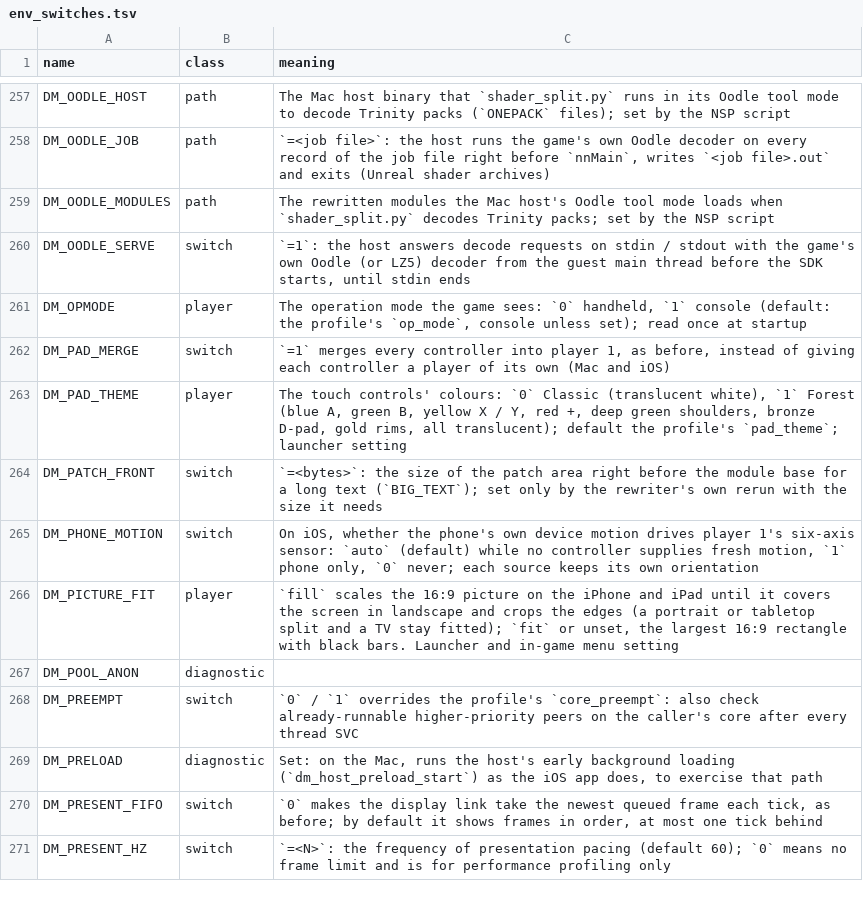
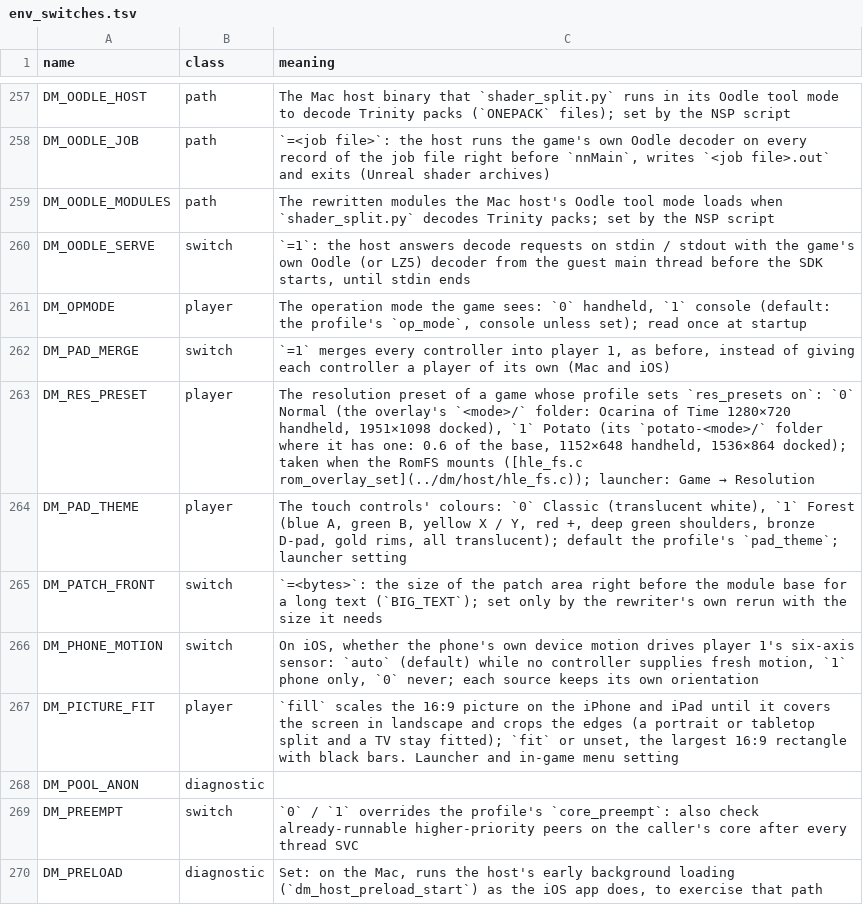
Before and after one commit to AgustinEscobedo/kid-with-sword-remake, a TSV file: docs/env_switches.tsv, drawn as a sheet; only a part is shown, gaps mark what is left out; the shorter side is filled out with more unchanged rows; the diff names each change by its address in the sheet, - before the commit and + after, or states it on an @@ line.

```diff
--- a/docs/env_switches.tsv
+++ b/docs/env_switches.tsv
+row 263: DM_RES_PRESET | player | The resolution preset of a game whose profile sets `res_presets on`: `0` Normal (the overlay's `<mode>/` folder: Ocarina of Time 1280×720 handheld, 1951×1098 docked), `1` Potato (its `potato-<mode>/` folder where it has one: 0.6 of the base, 1152×648 handheld, 1536×864 docked); taken when the RomFS mounts ([hle_fs.c rom_overlay_set](../dm/host/hle_fs.c)); launcher: Game → Resolution
```
Also changed, not shown: dm/games/0400486024DEC000/game.tsv, dm/games/settings.tsv, 4 other files.
